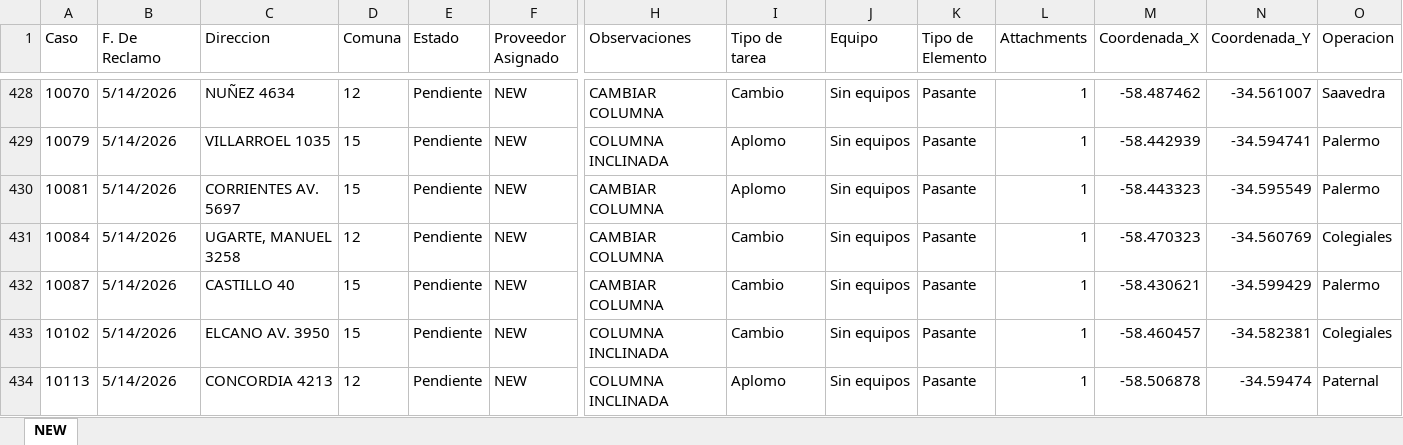
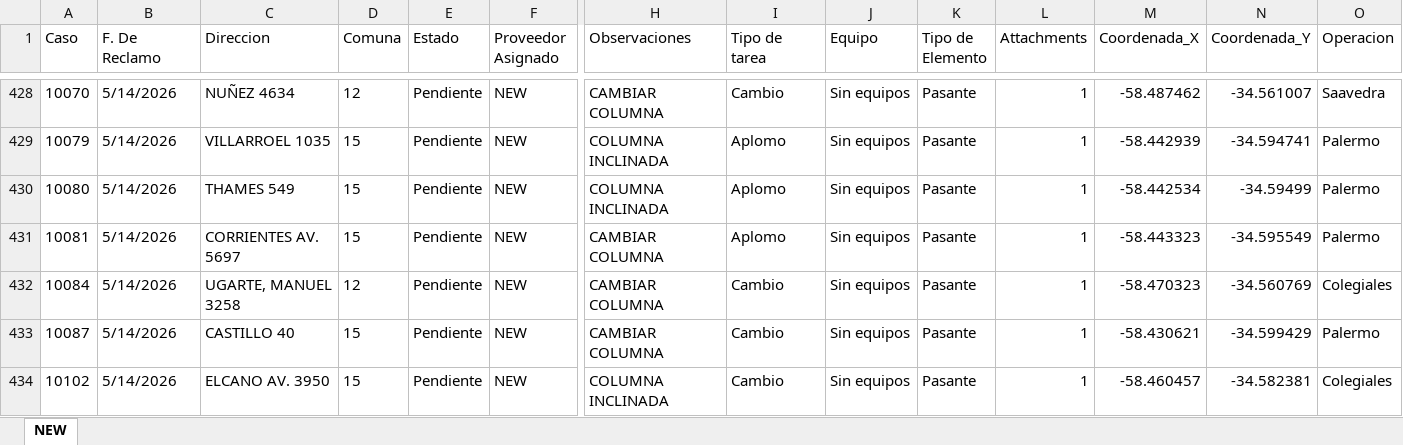
Before and after one commit to gestiondereclamosteco/new, an Excel workbook: mapa_interactivo_NEW.xlsx, sheet NEW, drawn as a sheet; only a part is shown, gaps mark what is left out; the shorter side is filled out with more unchanged rows; values as stored, in another font and other column widths than the file's, no borders; rows hold the shown columns only; the diff names each change by its address in the sheet, - before the commit and + after, or states it on an @@ line.

Commit message:
Actualizacion automatica del mapa (2026-05-28 08:42:09)

```diff
--- a/mapa_interactivo_NEW.xlsx (sheet NEW)
+++ b/mapa_interactivo_NEW.xlsx (sheet NEW)
+row 430: 10080 | 5/14/2026 | THAMES 549 | 15 | Pendiente | NEW | COLUMNA INCLINADA | Aplomo | Sin equipos | Pasante | 1 | -58.442534 | -34.59499 | Palermo
```
Also changed, not shown: 1 other file.
